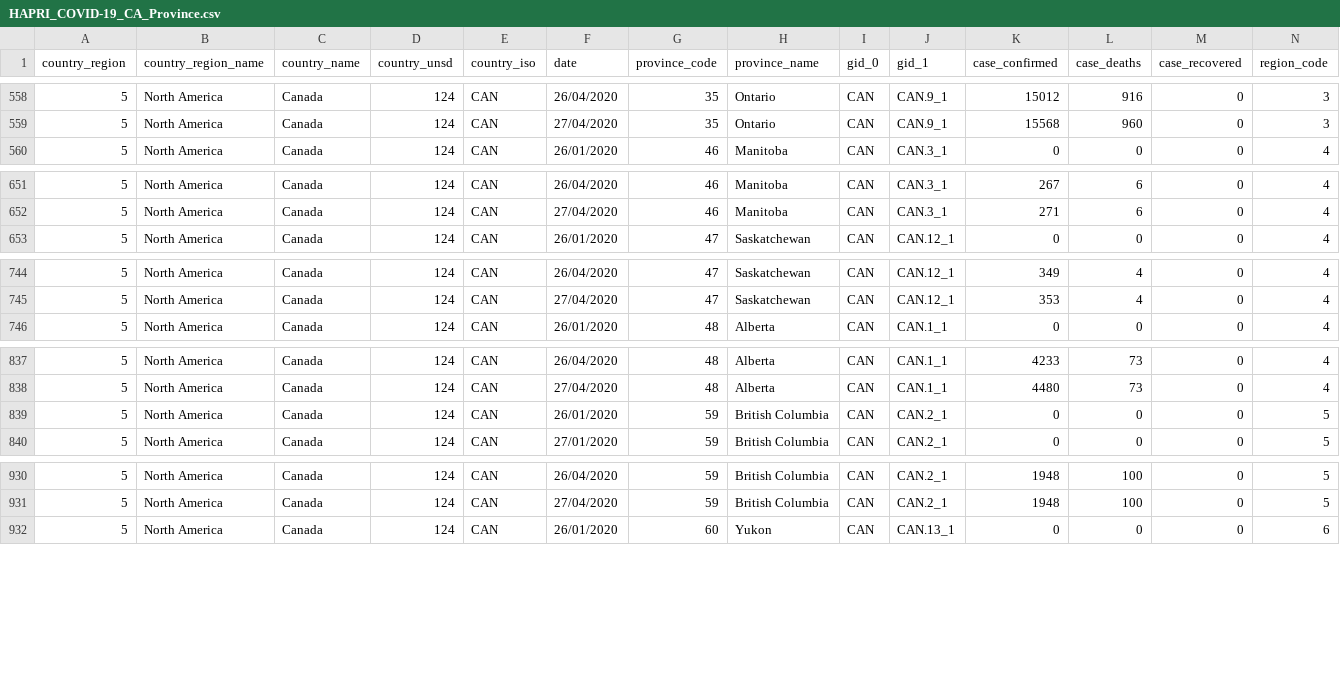
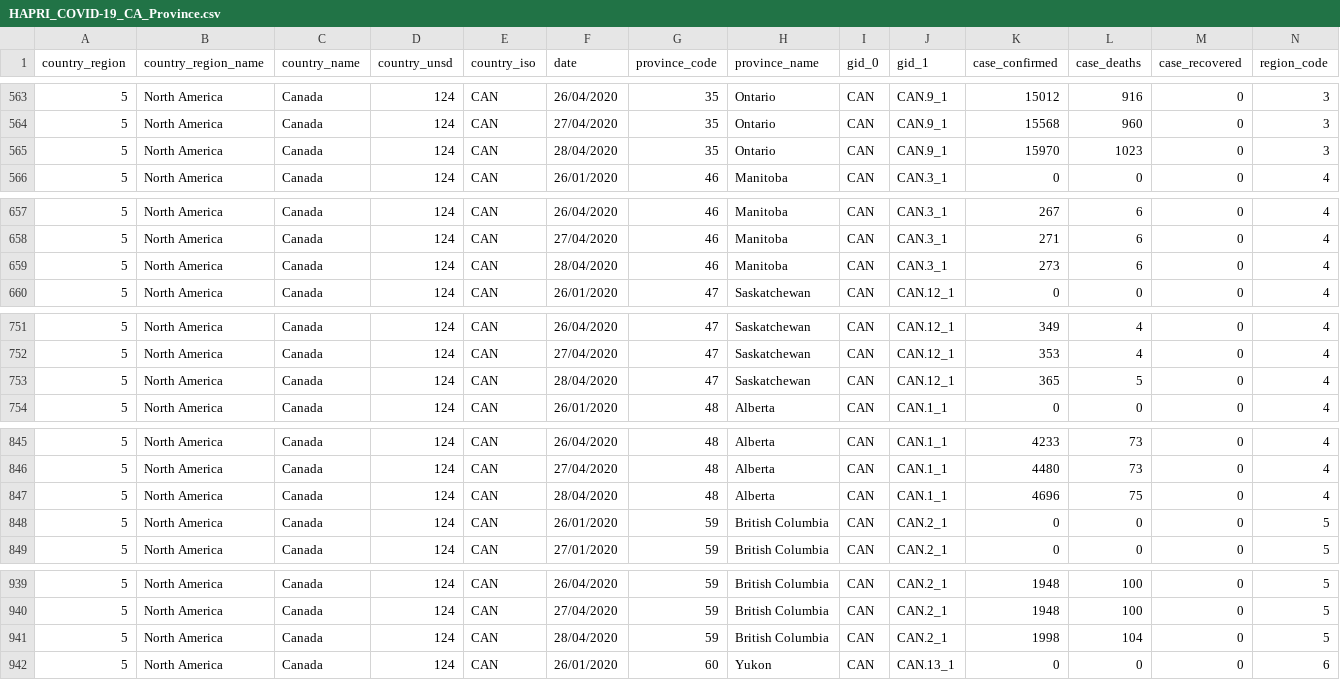
Before and after one commit to HAPRIvn/Open-Access-Data, a CSV file: Data/COVID19/HAPRI_COVID-19_CA_Province.csv, drawn as a sheet; only a part is shown, gaps mark what is left out; the diff covers the shown part only.

```diff
--- a/Data/COVID19/HAPRI_COVID-19_CA_Province.csv
+++ b/Data/COVID19/HAPRI_COVID-19_CA_Province.csv
@@ -559,2 +564,3 @@ country_region,country_region_name,country_name,country_unsd,country_iso,date,pr
 5,North America,Canada,124,CAN,27/04/2020,35,Ontario,CAN,CAN.9_1,15568,960,0,3
+5,North America,Canada,124,CAN,28/04/2020,35,Ontario,CAN,CAN.9_1,15970,1023,0,3
 5,North America,Canada,124,CAN,26/01/2020,46,Manitoba,CAN,CAN.3_1,0,0,0,4
@@ -652,2 +658,3 @@ country_region,country_region_name,country_name,country_unsd,country_iso,date,pr
 5,North America,Canada,124,CAN,27/04/2020,46,Manitoba,CAN,CAN.3_1,271,6,0,4
+5,North America,Canada,124,CAN,28/04/2020,46,Manitoba,CAN,CAN.3_1,273,6,0,4
 5,North America,Canada,124,CAN,26/01/2020,47,Saskatchewan,CAN,CAN.12_1,0,0,0,4
@@ -745,2 +752,3 @@ country_region,country_region_name,country_name,country_unsd,country_iso,date,pr
 5,North America,Canada,124,CAN,27/04/2020,47,Saskatchewan,CAN,CAN.12_1,353,4,0,4
+5,North America,Canada,124,CAN,28/04/2020,47,Saskatchewan,CAN,CAN.12_1,365,5,0,4
 5,North America,Canada,124,CAN,26/01/2020,48,Alberta,CAN,CAN.1_1,0,0,0,4
@@ -838,2 +846,3 @@ country_region,country_region_name,country_name,country_unsd,country_iso,date,pr
 5,North America,Canada,124,CAN,27/04/2020,48,Alberta,CAN,CAN.1_1,4480,73,0,4
+5,North America,Canada,124,CAN,28/04/2020,48,Alberta,CAN,CAN.1_1,4696,75,0,4
 5,North America,Canada,124,CAN,26/01/2020,59,British Columbia,CAN,CAN.2_1,0,0,0,5
@@ -931,2 +940,3 @@ country_region,country_region_name,country_name,country_unsd,country_iso,date,pr
 5,North America,Canada,124,CAN,27/04/2020,59,British Columbia,CAN,CAN.2_1,1948,100,0,5
+5,North America,Canada,124,CAN,28/04/2020,59,British Columbia,CAN,CAN.2_1,1998,104,0,5
 5,North America,Canada,124,CAN,26/01/2020,60,Yukon,CAN,CAN.13_1,0,0,0,6
```
Also changed, not shown: 7 added rows elsewhere in this file, Data/COVID19/HAPRI_COVID-19_AU_Province.csv, Data/COVID19/HAPRI_COVID-19_CN_Province.csv, 4 other files.
